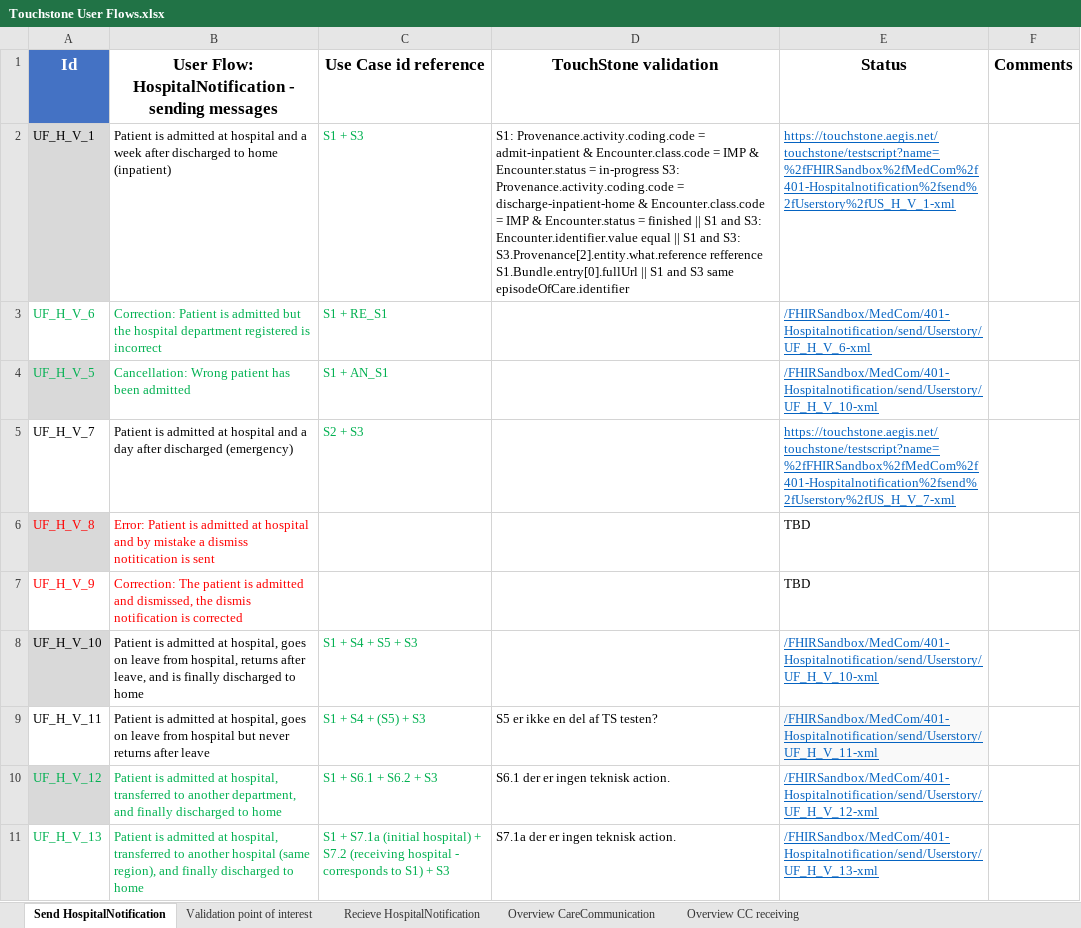
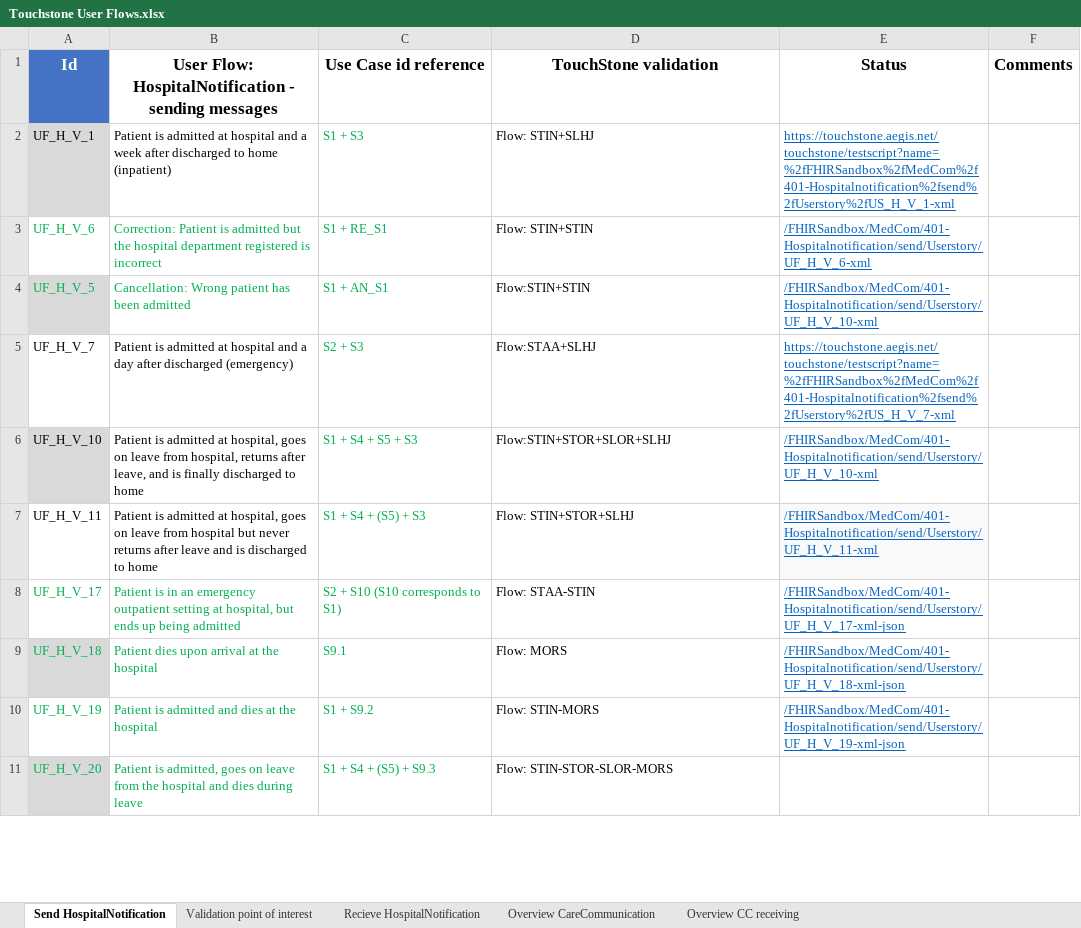
Before and after one commit to medcomdk/dk-medcom, an Excel workbook: doc/message/common/Touchstone User Flows.xlsx, sheet Send HospitalNotification, drawn as a sheet; only a part is shown; the shorter side is filled out with more unchanged rows; values as stored, in another font and other column widths than the file's, no borders; table styles not drawn; removed rows and columns are numbered as before the commit, all else as after; the diff covers the shown part only; the diff names each change by its address in the sheet, - before the commit and + after, or states it on an @@ line.

Commit message:
Update Touchstone User Flows.xlsx
Flow 12 -16 deleted

```diff
--- a/doc/message/common/Touchstone User Flows.xlsx (sheet Send HospitalNotification)
+++ b/doc/message/common/Touchstone User Flows.xlsx (sheet Send HospitalNotification)
-D2 (TouchStone validation): S1: Provenance.activity.coding.code = admit-inpatient & Encounter.class.code = IMP & Encounter.status = in-progress S3: Provenance.activity.coding.code = discharge-inpatient-home & Encounter.class.code = IMP & Encounter.status = finished || S1 and S3: Encounter.identifier.value equal || S1 and S3: S3.Provenance[2].entity.what.reference refference S1.Bundle.entry[0].fullUrl || S1 and S3 same episodeOfCare.identifier
+D2 (TouchStone validation): Flow: STIN+SLHJ
-D3 (TouchStone validation): (empty)
+D3 (TouchStone validation): Flow: STIN+STIN
-D4 (TouchStone validation): (empty)
+D4 (TouchStone validation): Flow:STIN+STIN
-D5 (TouchStone validation): (empty)
+D5 (TouchStone validation): Flow:STAA+SLHJ
-row 6: UF_H_V_8 | Error: Patient is admitted at hospital and by mistake a dismiss notitication is sent |  |  | TBD
-row 7: UF_H_V_9 | Correction: The patient is admitted and dismissed, the dismis notification is corrected |  |  | TBD
-D6 (TouchStone validation): (empty)
+D6 (TouchStone validation): Flow:STIN+STOR+SLOR+SLHJ
-B7: …after leave
+B7: …after leave and is discharged to home
-D7 (TouchStone validation): S5 er ikke en del af TS testen?
+D7 (TouchStone validation): Flow: STIN+STOR+SLHJ
-row 10: UF_H_V_12 | Patient is admitted at hospital, transferred to another department, and finally discharged to home | S1 + S6.1 + S6.2 + S3 | S6.1 der er ingen teknisk action. | /FHIRSandbox/MedCom/401-Hospitalnotification/send/Userstory/UF_H_V_12-xml
-row 11: UF_H_V_13 | Patient is admitted at hospital, transferred to another hospital (same region), and finally discharged to home | S1 + S7.1a (initial hospital) + S7.2 (receiving hospital - corresponds to S1) + S3 | S7.1a der er ingen teknisk action. | /FHIRSandbox/MedCom/401-Hospitalnotification/send/Userstory/UF_H_V_13-xml
```
Also changed, not shown: 2 added rows and 3 removed rows elsewhere in this sheet, sheet Recieve HospitalNotification.
